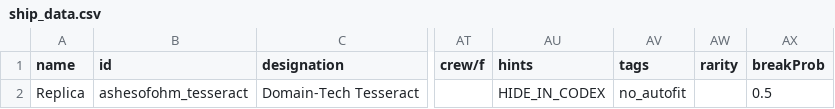
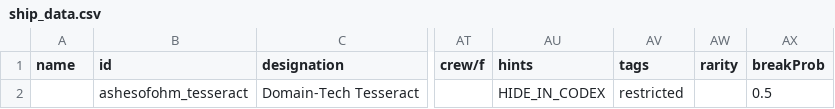
Before and after one commit to MildlyFootwear/starsector-AshesOfOhm, a CSV file: data/hulls/ship_data.csv, drawn as a sheet; only a part is shown, gaps mark what is left out; the diff names each change by its address in the sheet, - before the commit and + after, or states it on an @@ line.

```diff
--- a/data/hulls/ship_data.csv
+++ b/data/hulls/ship_data.csv
-A2 (name): Replica
+A2 (name): (empty)
-AV2 (tags): no_autofit
+AV2 (tags): restricted
```
Also changed, not shown: data/campaign/aotd_production_projects.csv, 1 other file.
